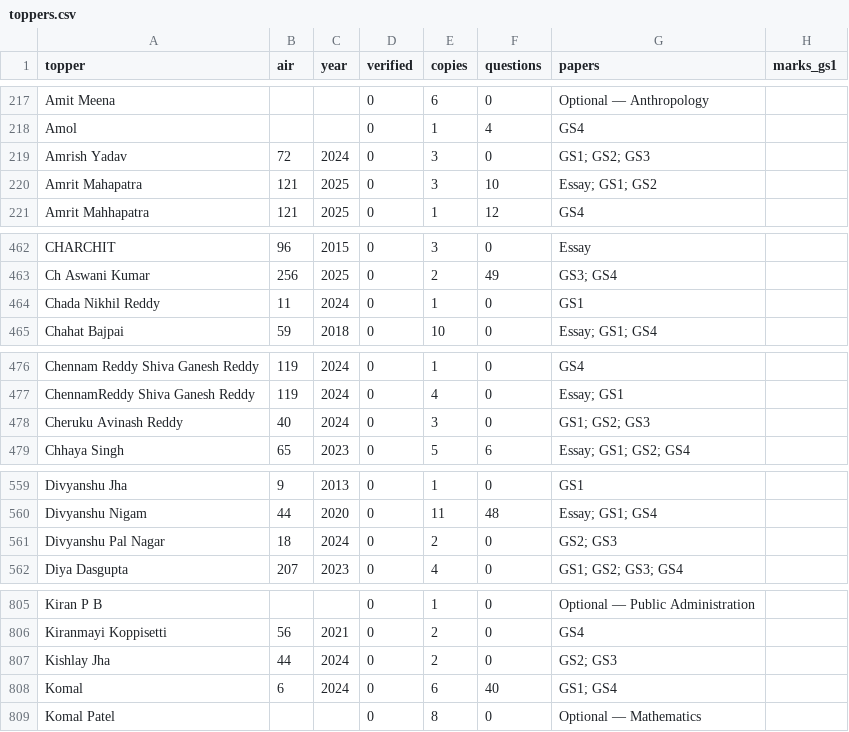
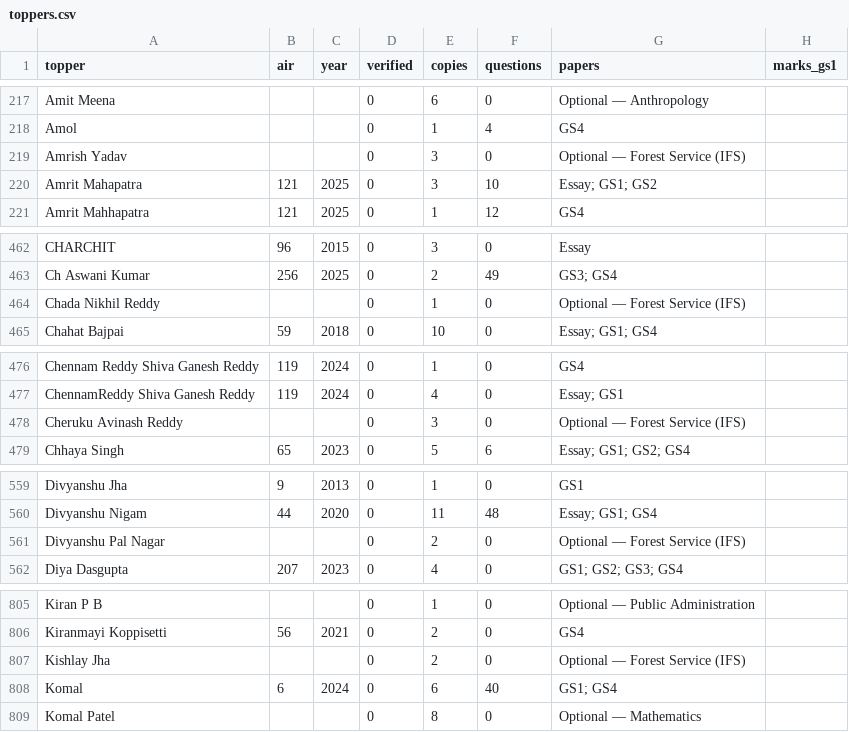
Before and after one commit to hashin/topperscopy, a CSV file: dataset/toppers.csv, drawn as a sheet; only a part is shown, gaps mark what is left out; the diff covers the shown part only; the diff names each change by its address in the sheet, - before the commit and + after, or states it on an @@ line.

```diff
--- a/dataset/toppers.csv
+++ b/dataset/toppers.csv
-B219 (air): 72
+B219 (air): (empty)
-C219 (year): 2024
+C219 (year): (empty)
-G219 (papers): GS1; GS2; GS3
+G219 (papers): Optional — Forest Service (IFS)
-B464 (air): 11
+B464 (air): (empty)
-C464 (year): 2024
+C464 (year): (empty)
-G464 (papers): GS1
+G464 (papers): Optional — Forest Service (IFS)
-B478 (air): 40
+B478 (air): (empty)
-C478 (year): 2024
+C478 (year): (empty)
-G478 (papers): GS1; GS2; GS3
+G478 (papers): Optional — Forest Service (IFS)
-B561 (air): 18
+B561 (air): (empty)
-C561 (year): 2024
+C561 (year): (empty)
-G561 (papers): GS2; GS3
+G561 (papers): Optional — Forest Service (IFS)
-B807 (air): 44
+B807 (air): (empty)
-C807 (year): 2024
+C807 (year): (empty)
-G807 (papers): GS2; GS3
+G807 (papers): Optional — Forest Service (IFS)
```
Also changed, not shown: 4 edited cells elsewhere in this file, 10 other files.
